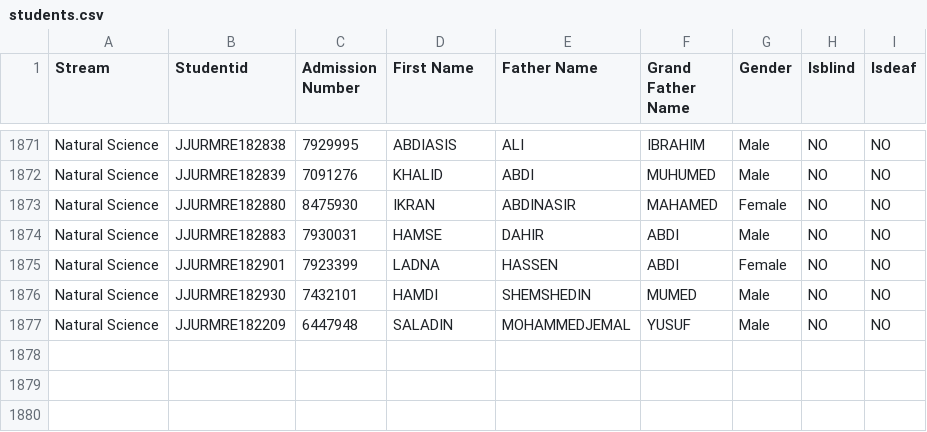
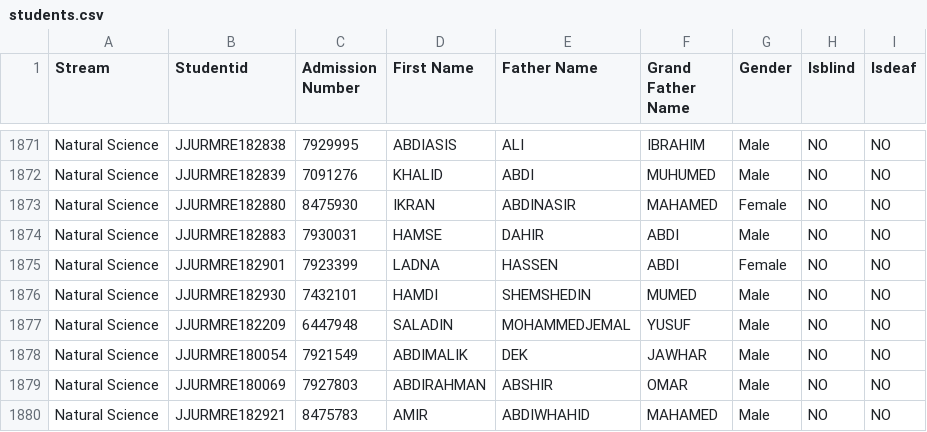
Before and after one commit to jjuregistrar/data-collection-form, a CSV file: students.csv, drawn as a sheet; only a part is shown, gaps mark what is left out; the diff names each change by its address in the sheet, - before the commit and + after, or states it on an @@ line.

Commit message:
Update students.csv

```diff
--- a/students.csv
+++ b/students.csv
+row 1878: Natural Science | JJURMRE180054 | 7921549 | ABDIMALIK | DEK | JAWHAR | Male | NO | NO
+row 1879: Natural Science | JJURMRE180069 | 7927803 | ABDIRAHMAN | ABSHIR | OMAR | Male | NO | NO
+row 1880: Natural Science | JJURMRE182921 | 8475783 | AMIR | ABDIWHAHID | MAHAMED | Male | NO | NO
```
